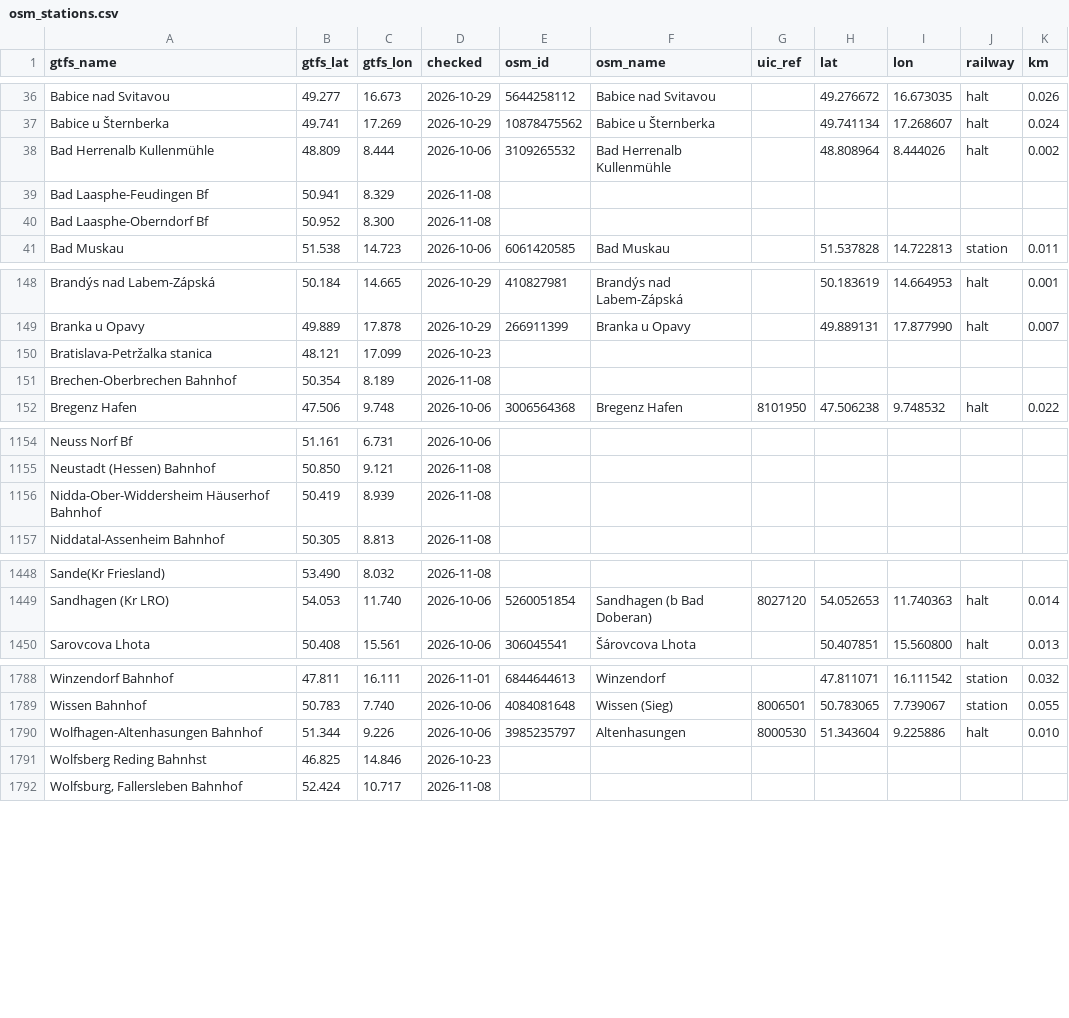
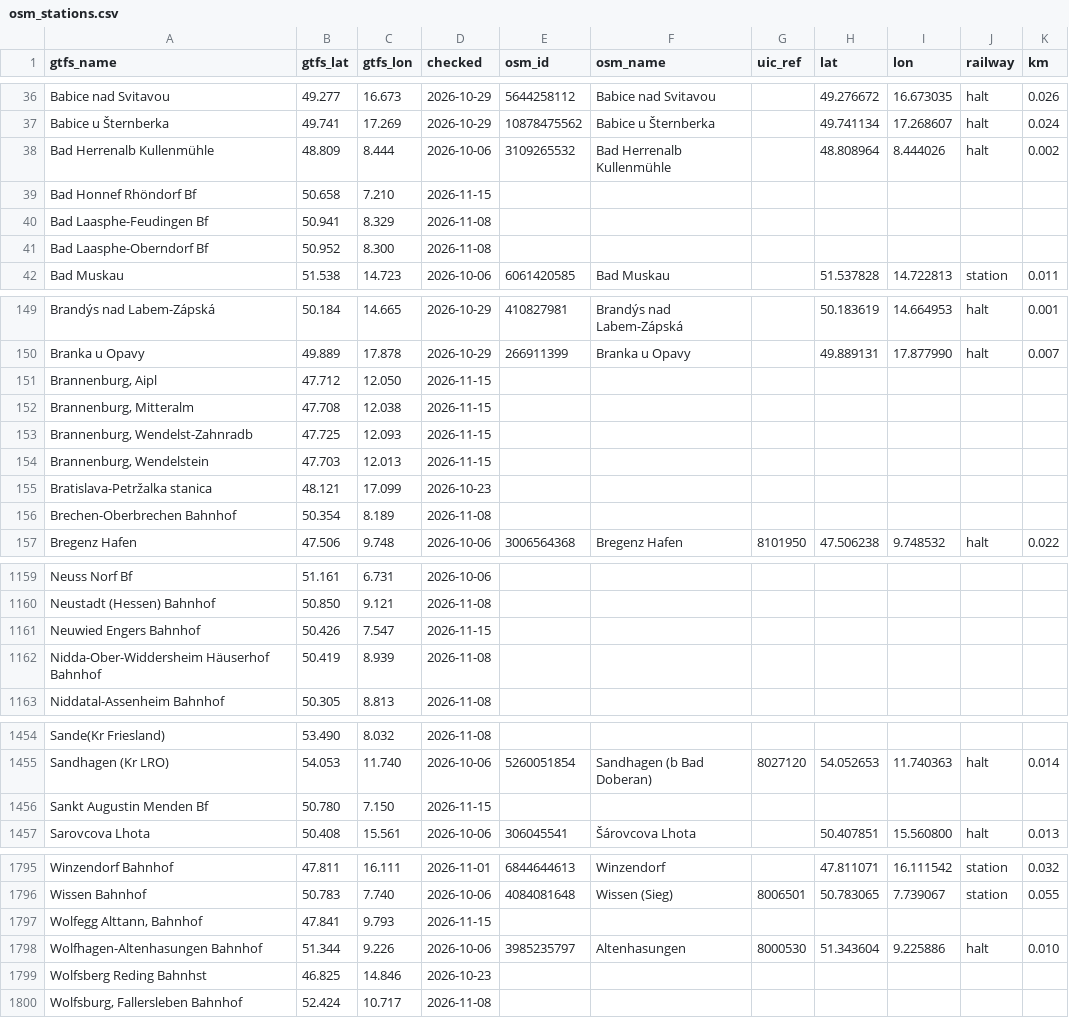
Before and after one commit to TrainNomad/TrainNomad_GTFS, a CSV file: GERMANY/osm_stations.csv, drawn as a sheet; only a part is shown, gaps mark what is left out; the diff covers the shown part only; the diff names each change by its address in the sheet, - before the commit and + after, or states it on an @@ line.

```diff
--- a/GERMANY/osm_stations.csv
+++ b/GERMANY/osm_stations.csv
+row 39: Bad Honnef Rhöndorf Bf | 50.658 | 7.210 | 2026-11-15
+row 151: Brannenburg, Aipl | 47.712 | 12.050 | 2026-11-15
+row 152: Brannenburg, Mitteralm | 47.708 | 12.038 | 2026-11-15
+row 153: Brannenburg, Wendelst-Zahnradb | 47.725 | 12.093 | 2026-11-15
+row 154: Brannenburg, Wendelstein | 47.703 | 12.013 | 2026-11-15
+row 1161: Neuwied Engers Bahnhof | 50.426 | 7.547 | 2026-11-15
+row 1456: Sankt Augustin Menden Bf | 50.780 | 7.150 | 2026-11-15
+row 1797: Wolfegg Alttann, Bahnhof | 47.841 | 9.793 | 2026-11-15
```
Also changed, not shown: 5 edited cells elsewhere in this file.
